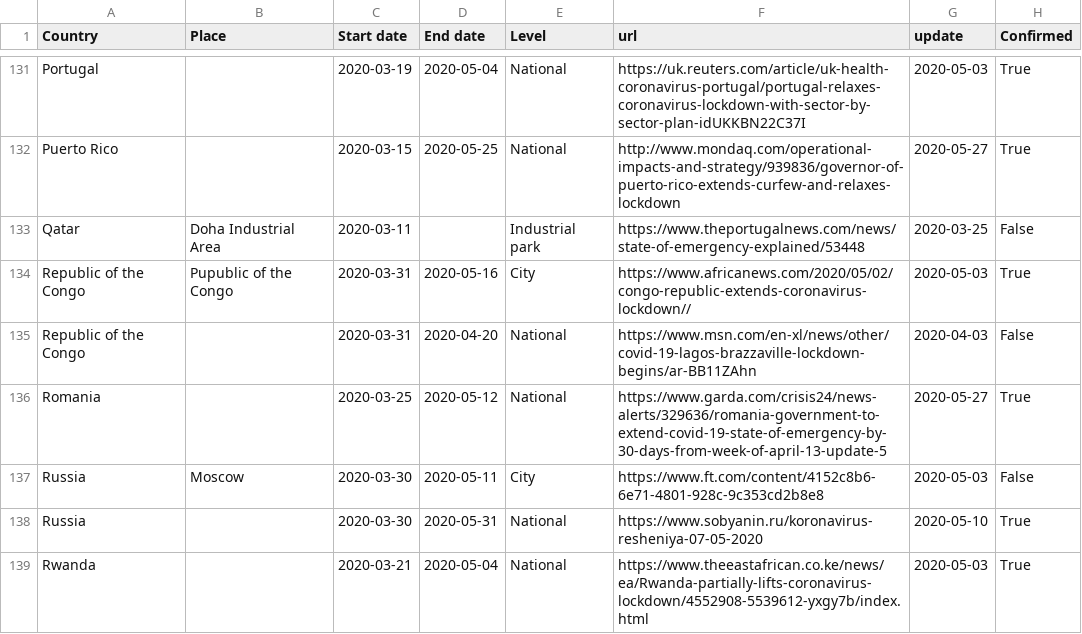
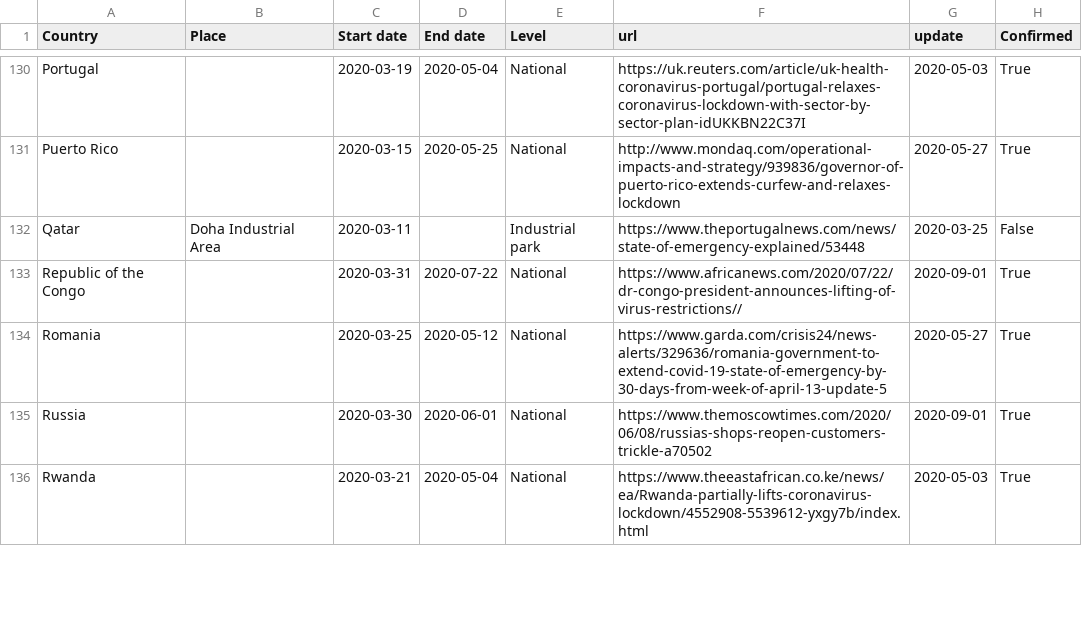
Before and after one commit to AuraVisionLabs/covid19-lockdown-tracker, a CSV file: aura_lockdown_dates_sorted.csv, drawn as a sheet; only a part is shown, gaps mark what is left out; the diff covers the shown part only.

Commit message:
updated more country end dates

```diff
--- a/aura_lockdown_dates_sorted.csv
+++ b/aura_lockdown_dates_sorted.csv
@@ -133,7 +132,5 @@ Puerto Rico,,2020-03-15,2020-05-25,National,http://www.mondaq.com/operational-im
 Qatar,Doha Industrial Area,2020-03-11,,Industrial park,https://www.theportugalnews.com/news/state-of-emergency-explained/53448,2020-03-25,False
-Republic of the Congo,Pupublic of the Congo,2020-03-31,2020-05-16,City,https://www.africanews.com/2020/05/02/congo-republic-extends-coronavirus-lockdown//,2020-05-03,True
-Republic of the Congo,,2020-03-31,2020-04-20,National,https://www.msn.com/en-xl/news/other/covid-19-lagos-brazzaville-lockdown-begins/ar-BB11ZAhn,2020-04-03,False
+Republic of the Congo,,2020-03-31,2020-07-22,National,https://www.africanews.com/2020/07/22/dr-congo-president-announces-lifting-of-virus-restrictions//,2020-09-01,True
 Romania,,2020-03-25,2020-05-12,National,https://www.garda.com/crisis24/news-alerts/329636/romania-government-to-extend-covid-19-state-of-emergency-by-30-days-from-week-of-april-13-update-5,2020-05-27,True
-Russia,Moscow,2020-03-30,2020-05-11,City,https://www.ft.com/content/4152c8b6-6e71-4801-928c-9c353cd2b8e8,2020-05-03,False
-Russia,,2020-03-30,2020-05-31,National,https://www.sobyanin.ru/koronavirus-resheniya-07-05-2020,2020-05-10,True
+Russia,,2020-03-30,2020-06-01,National,https://www.themoscowtimes.com/2020/06/08/russias-shops-reopen-customers-trickle-a70502,2020-09-01,True
 Rwanda,,2020-03-21,2020-05-04,National,https://www.theeastafrican.co.ke/news/ea/Rwanda-partially-lifts-coronavirus-lockdown/4552908-5539612-yxgy7b/index.html,2020-05-03,True
```
Also changed, not shown: 1 added row, 6 removed rows and 39 edited cells elsewhere in this file, history/lockdown_dates_01-09-20.csv, 3 other files.
